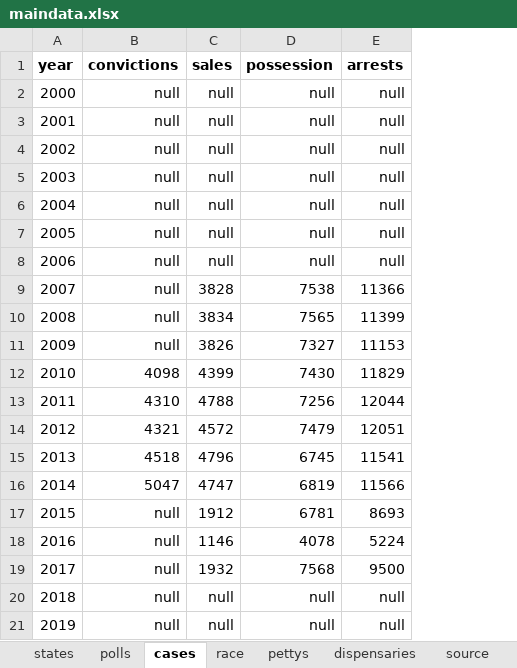
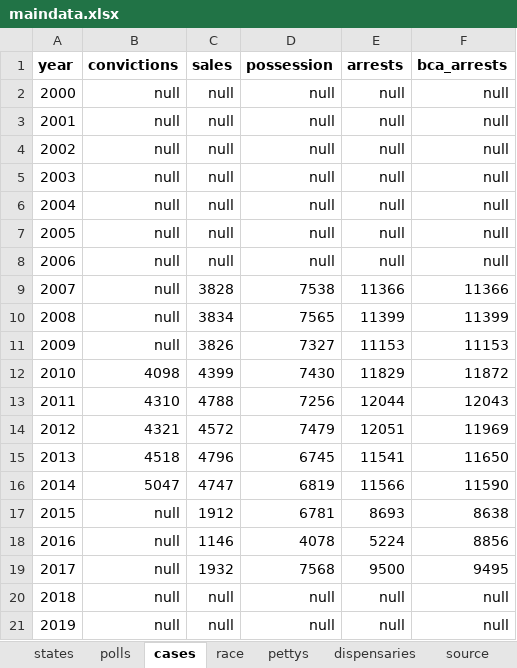
Before and after one commit to striblab/20190228-weed, an Excel workbook: sources/data/maindata.xlsx, sheet cases, drawn as a sheet; values as stored, in another font and other column widths than the file's, no borders; the diff names each change by its address in the sheet, - before the commit and + after, or states it on an @@ line.

```diff
--- a/sources/data/maindata.xlsx (sheet cases)
+++ b/sources/data/maindata.xlsx (sheet cases)
+column F (bca_arrests), rows 2-21: null | null | null | null | null | null | null | 11366 | 11399 | 11153 | 11872 | 12043 | 11969 | 11650 | 11590 | 8638 | 8856 | 9495 | null | null
```
Also changed, not shown: sheet source, 11 other files.
